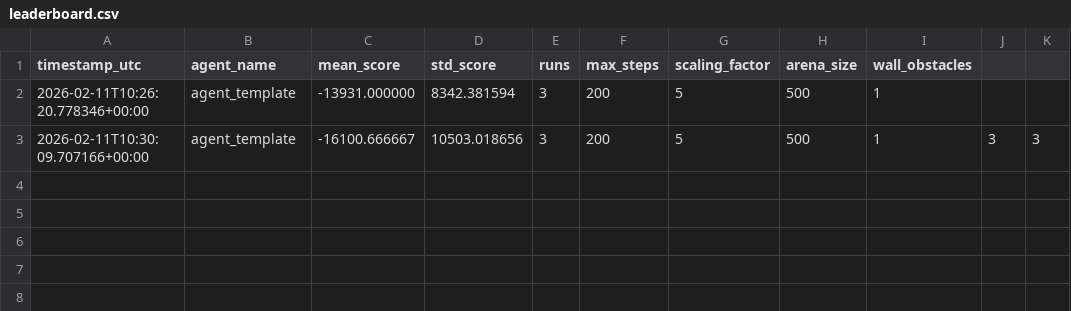
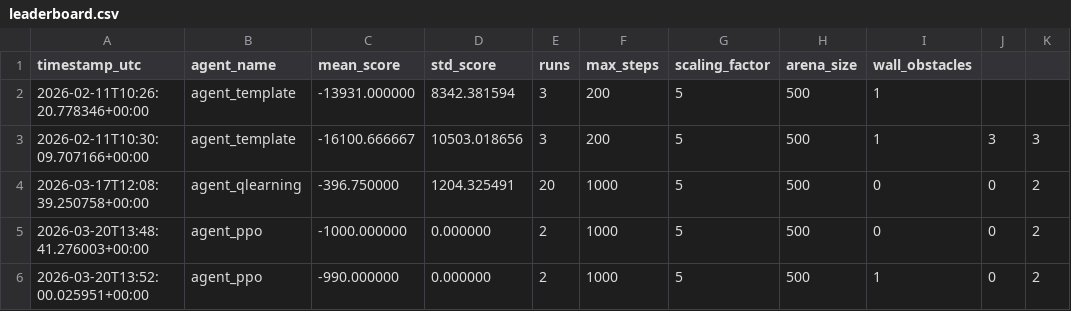
Before and after one commit to GOW1455/CS780-OBELIX-Capstone-Project, a CSV file: leaderboard.csv, drawn as a sheet.

```diff
--- a/leaderboard.csv
+++ b/leaderboard.csv
@@ -3 +3,4 @@ timestamp_utc,agent_name,mean_score,std_score,runs,max_steps,scaling_factor,aren
 2026-02-11T10:30:09.707166+00:00,agent_template,-16100.666667,10503.018656,3,200,5,500,1,3,3
+2026-03-17T12:08:39.250758+00:00,agent_qlearning,-396.750000,1204.325491,20,1000,5,500,0,0,2
+2026-03-20T13:48:41.276003+00:00,agent_ppo,-1000.000000,0.000000,2,1000,5,500,0,0,2
+2026-03-20T13:52:00.025951+00:00,agent_ppo,-990.000000,0.000000,2,1000,5,500,1,0,2
```
Also changed, not shown: 14 other files.
